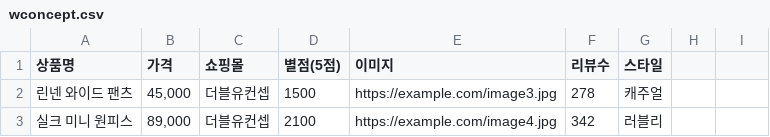
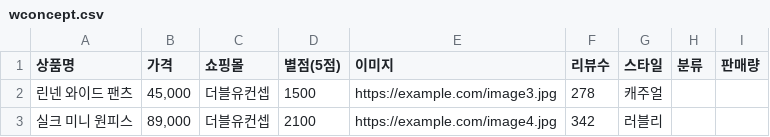
Before and after one commit to seoyun211/Fashion_AI, a CSV file: backend/data/wconcept.csv, drawn as a sheet.

```diff
--- a/backend/data/wconcept.csv
+++ b/backend/data/wconcept.csv
@@ -1,2 +1,2 @@
-상품명,가격,쇼핑몰,별점(5점),이미지,리뷰수,스타일
+상품명,가격,쇼핑몰,별점(5점),이미지, 리뷰수, 스타일, 분류, 판매량
 린넨 와이드 팬츠,"45,000",더블유컨셉,1500,https://example.com/image3.jpg,278,캐주얼
```
Also changed, not shown: backend/data/29cm.csv, backend/data/musinsa.csv, 2 other files.
